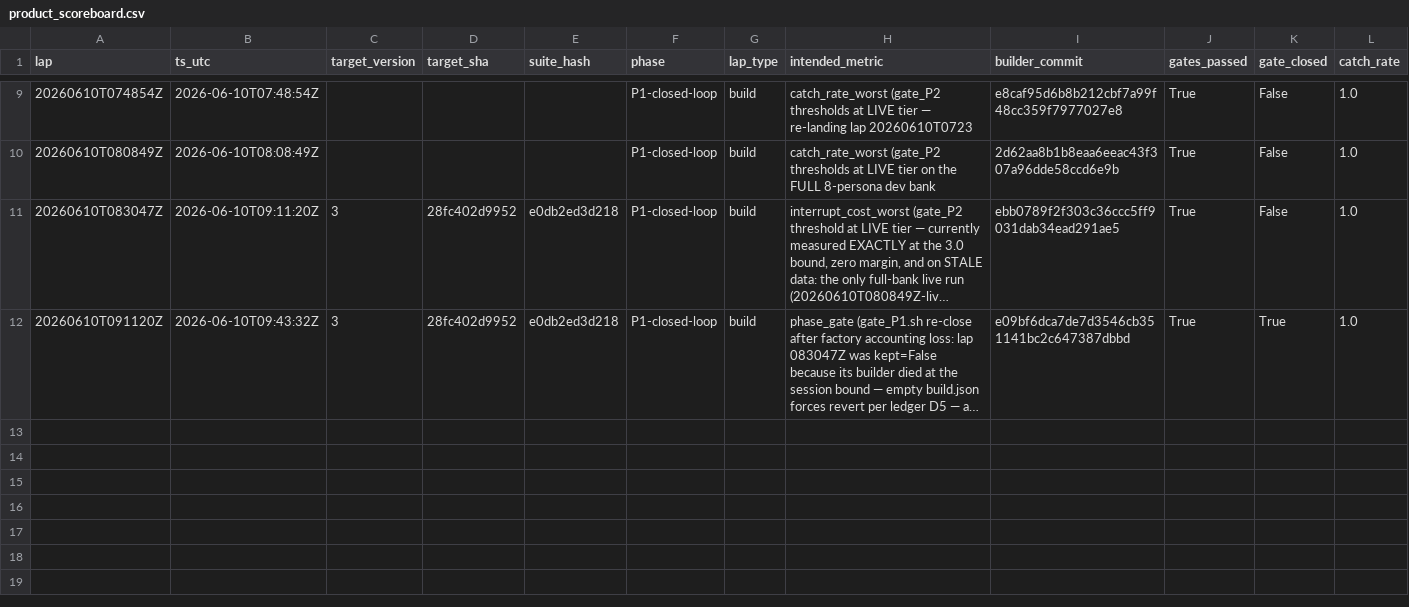
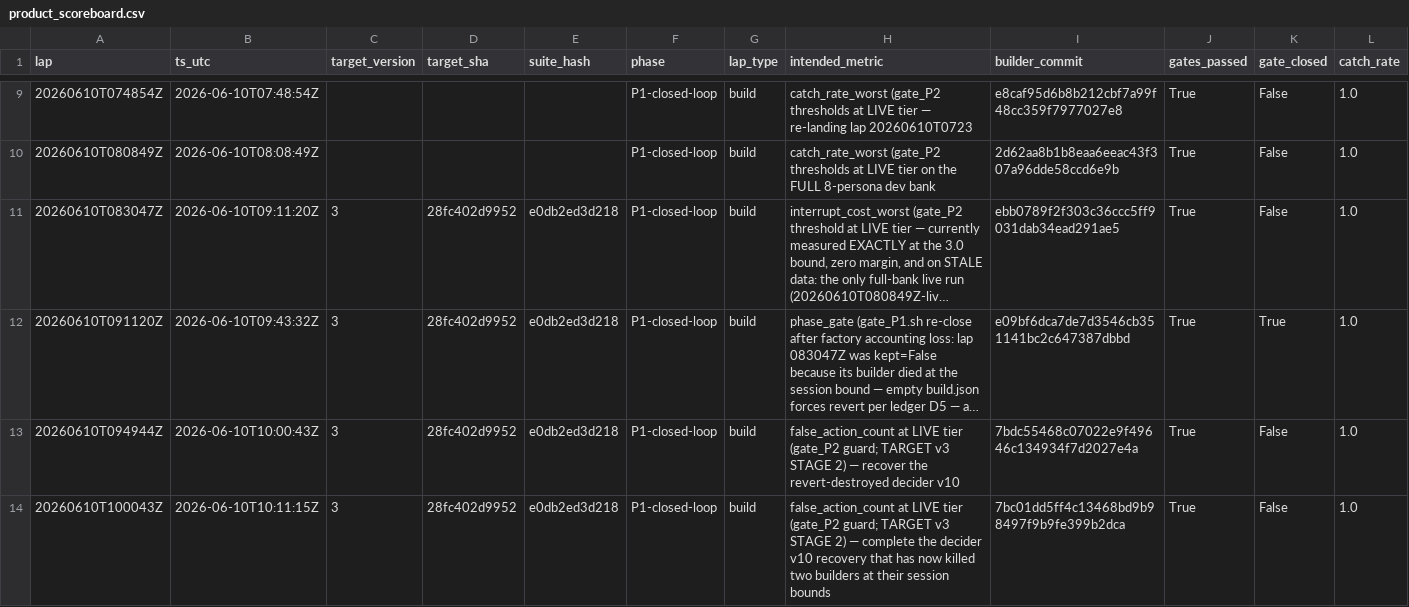
Before and after one commit to anticipation-labs/Anticipy, a CSV file: logs/factory/product_scoreboard.csv, drawn as a sheet; only a part is shown, gaps mark what is left out; long unchanged cells end in …; rows hold the shown columns only; the diff covers the shown part only; the diff names each change by its address in the sheet, - before the commit and + after, or states it on an @@ line.

```diff
--- a/logs/factory/product_scoreboard.csv
+++ b/logs/factory/product_scoreboard.csv
+row 13: 20260610T094944Z | 2026-06-10T10:00:43Z | 3 | 28fc402d9952 | e0db2ed3d218 | P1-closed-loop | build | false_action_count at LIVE tier (gate_P2 guard; TARGET v3 STAGE 2) — recover the revert-destroyed decider v10 | 7bdc55468c07022e9f49646c134934f7d2027e4a | True | False | 1.0
+row 14: 20260610T100043Z | 2026-06-10T10:11:15Z | 3 | 28fc402d9952 | e0db2ed3d218 | P1-closed-loop | build | false_action_count at LIVE tier (gate_P2 guard; TARGET v3 STAGE 2) — complete the decider v10 recovery that has now killed two builders at their session bounds | 7bc01dd5ff4c13468bd9b98497f9b9fe399b2dca | True | False | 1.0
```
Also changed, not shown: 3 added rows elsewhere in this file, 2 other files.
